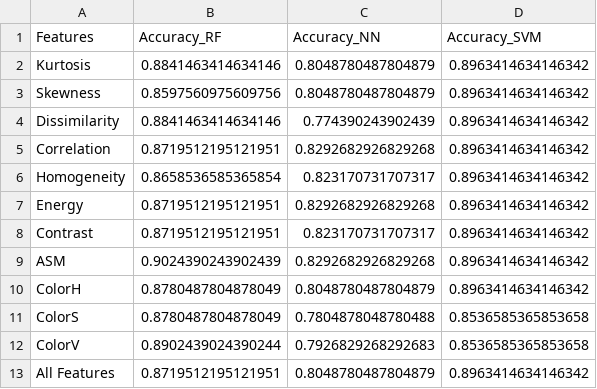
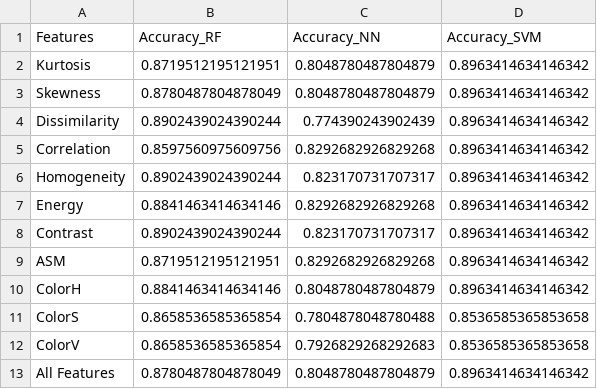
Before and after one commit to ellengiacometti/TCCFRUIT, a CSV file: FeatureMapLR.csv, drawn as a sheet.

```diff
--- a/FeatureMapLR.csv
+++ b/FeatureMapLR.csv
@@ -1,13 +1,13 @@
 Features;Accuracy_RF;Accuracy_NN;Accuracy_SVM
-Kurtosis;0.8841463414634146;0.8048780487804879;0.8963414634146342
-Skewness;0.8597560975609756;0.8048780487804879;0.8963414634146342
-Dissimilarity;0.8841463414634146;0.774390243902439;0.8963414634146342
-Correlation;0.8719512195121951;0.8292682926829268;0.8963414634146342
-Homogeneity;0.8658536585365854;0.823170731707317;0.8963414634146342
-Energy;0.8719512195121951;0.8292682926829268;0.8963414634146342
-Contrast;0.8719512195121951;0.823170731707317;0.8963414634146342
-ASM;0.9024390243902439;0.8292682926829268;0.8963414634146342
-ColorH;0.8780487804878049;0.8048780487804879;0.8963414634146342
-ColorS;0.8780487804878049;0.7804878048780488;0.8536585365853658
-ColorV;0.8902439024390244;0.7926829268292683;0.8536585365853658
-All Features;0.8719512195121951;0.8048780487804879;0.8963414634146342
+Kurtosis;0.8719512195121951;0.8048780487804879;0.8963414634146342
+Skewness;0.8780487804878049;0.8048780487804879;0.8963414634146342
+Dissimilarity;0.8902439024390244;0.774390243902439;0.8963414634146342
+Correlation;0.8597560975609756;0.8292682926829268;0.8963414634146342
+Homogeneity;0.8902439024390244;0.823170731707317;0.8963414634146342
+Energy;0.8841463414634146;0.8292682926829268;0.8963414634146342
+Contrast;0.8902439024390244;0.823170731707317;0.8963414634146342
+ASM;0.8719512195121951;0.8292682926829268;0.8963414634146342
+ColorH;0.8841463414634146;0.8048780487804879;0.8963414634146342
+ColorS;0.8658536585365854;0.7804878048780488;0.8536585365853658
+ColorV;0.8658536585365854;0.7926829268292683;0.8536585365853658
+All Features;0.8780487804878049;0.8048780487804879;0.8963414634146342
```
Also changed, not shown: FeatureMapCS.csv, 2 other files.
